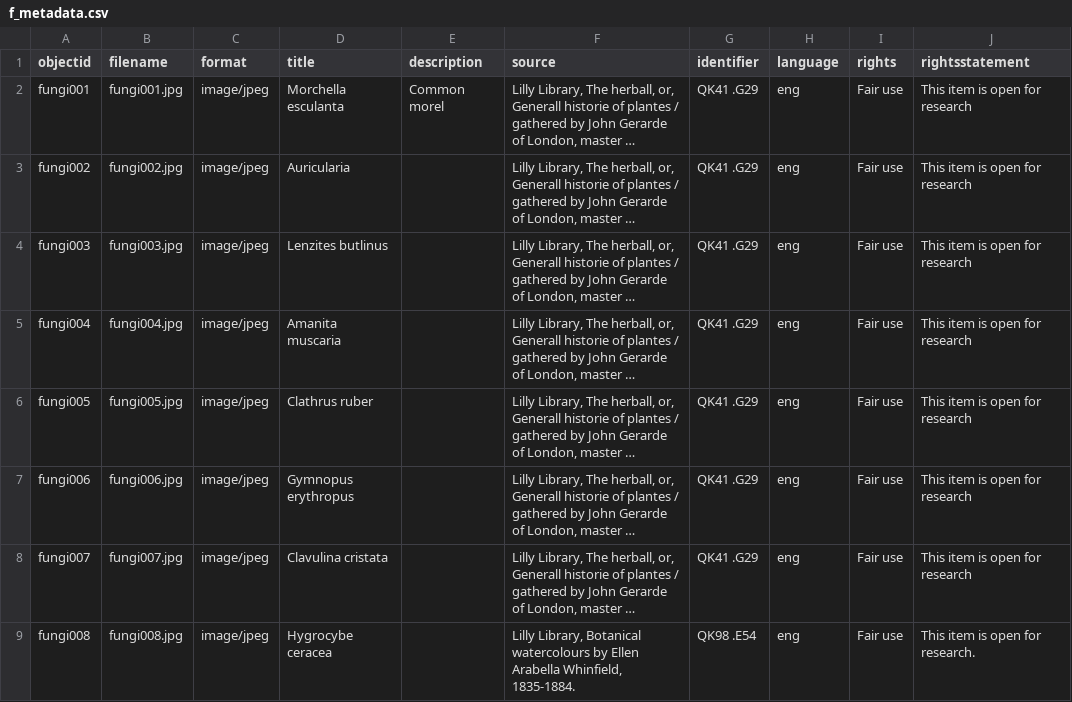
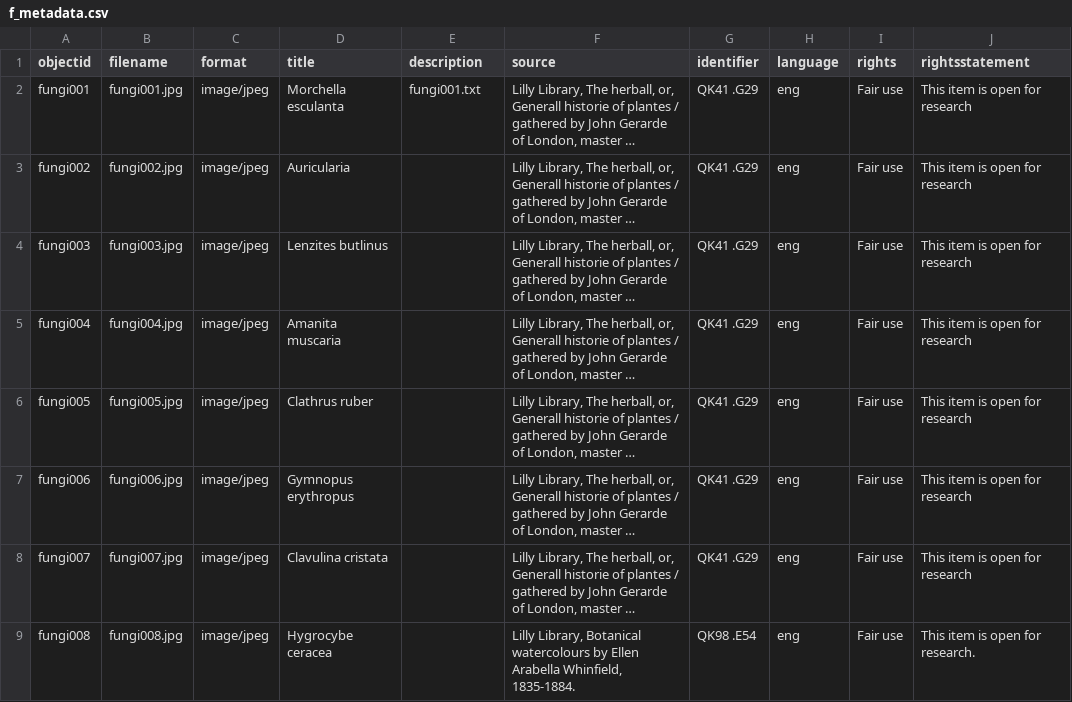
Before and after one commit to Rae-Marie/Mushrooms, a CSV file: _data/f_metadata.csv, drawn as a sheet; only a part is shown; long unchanged cells end in …; the diff names each change by its address in the sheet, - before the commit and + after, or states it on an @@ line.

Commit message:
Update f_metadata.csv

```diff
--- a/_data/f_metadata.csv
+++ b/_data/f_metadata.csv
-E2 (description): Common morel
+E2 (description): fungi001.txt
```
